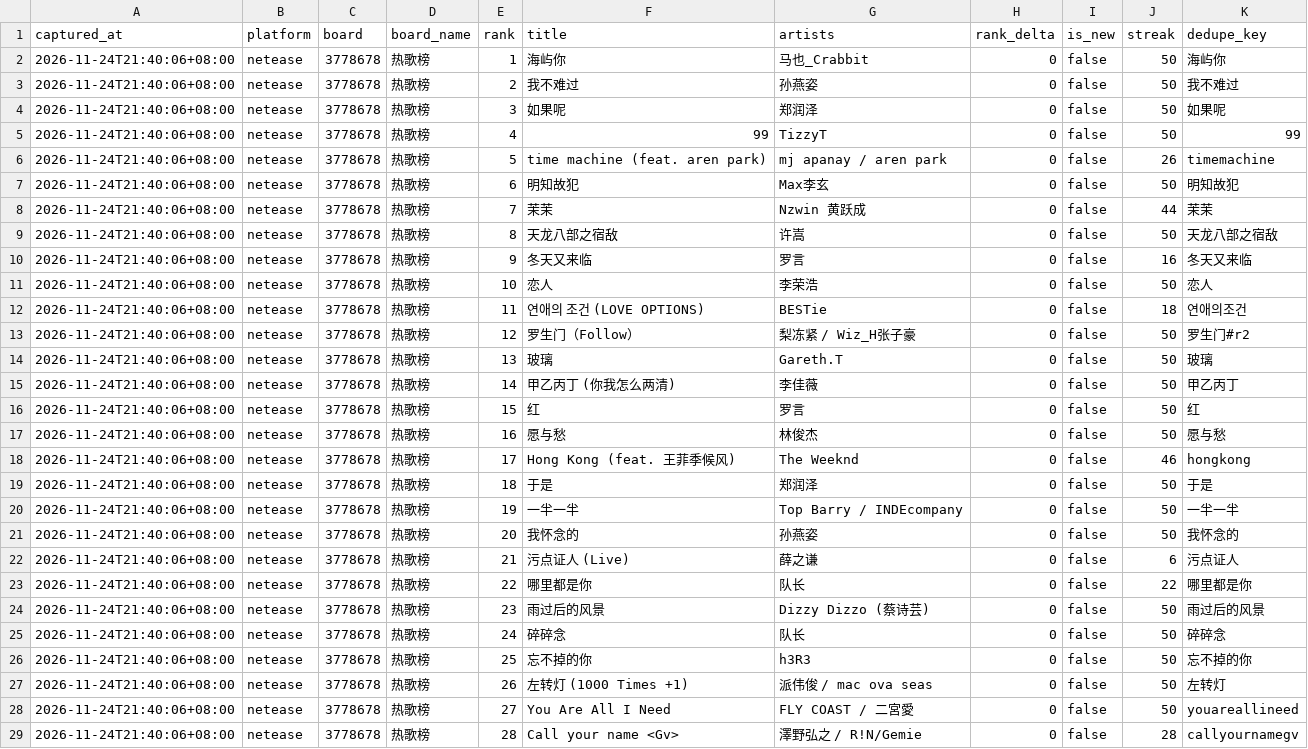
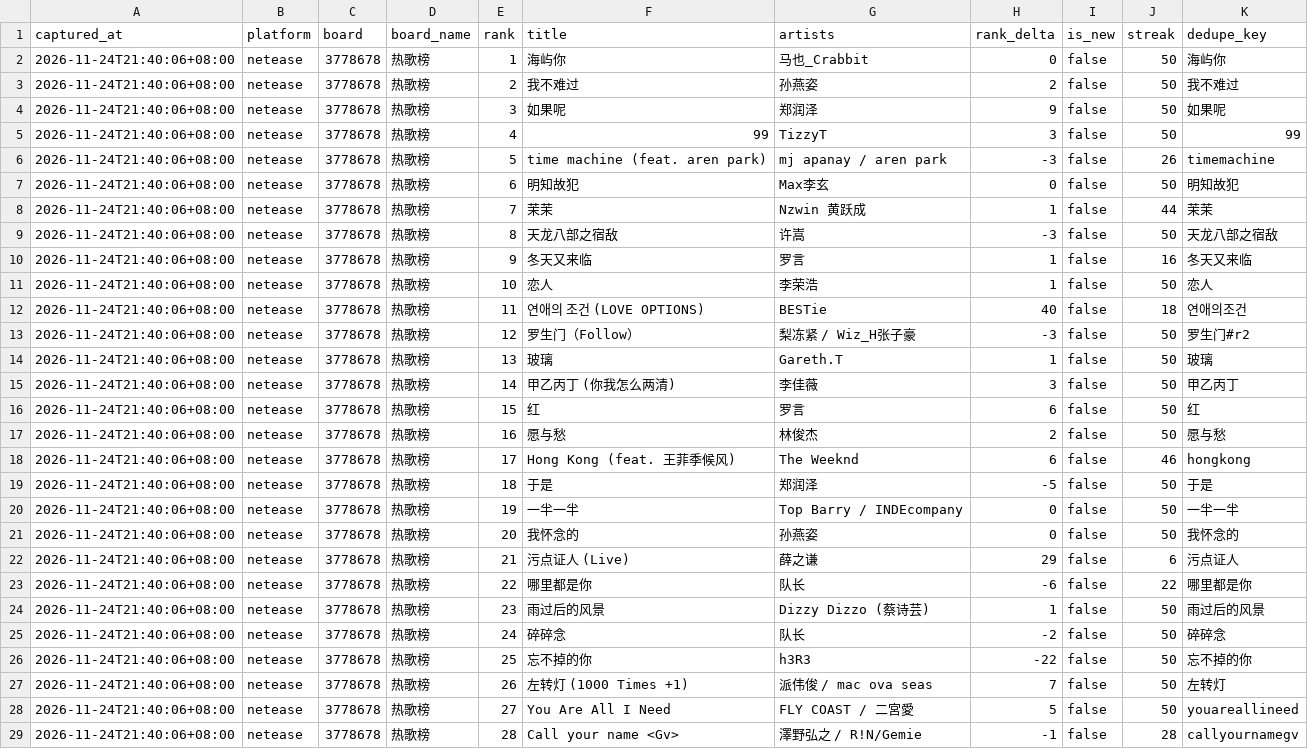
Before and after one commit to gezhongjian/xingyuan-charts-data, a CSV file: data/latest.csv, drawn as a sheet; only a part is shown; the diff covers the shown part only.

Commit message:
data: 2026-11-24T21:40:06+08:00 snapshot (19 boards, 1743 rows)

```diff
--- a/data/latest.csv
+++ b/data/latest.csv
@@ -2,28 +2,28 @@ captured_at,platform,board,board_name,rank,title,artists,rank_delta,is_new,strea
 2026-11-24T21:40:06+08:00,netease,3778678,热歌榜,1,海屿你,马也_Crabbit,0,false,50,海屿你
-2026-11-24T21:40:06+08:00,netease,3778678,热歌榜,2,我不难过,孙燕姿,0,false,50,我不难过
-2026-11-24T21:40:06+08:00,netease,3778678,热歌榜,3,如果呢,郑润泽,0,false,50,如果呢
-2026-11-24T21:40:06+08:00,netease,3778678,热歌榜,4,99,TizzyT,0,false,50,99
-2026-11-24T21:40:06+08:00,netease,3778678,热歌榜,5,time machine (feat. aren park),mj apanay / aren park,0,false,26,timemachine
+2026-11-24T21:40:06+08:00,netease,3778678,热歌榜,2,我不难过,孙燕姿,2,false,50,我不难过
+2026-11-24T21:40:06+08:00,netease,3778678,热歌榜,3,如果呢,郑润泽,9,false,50,如果呢
+2026-11-24T21:40:06+08:00,netease,3778678,热歌榜,4,99,TizzyT,3,false,50,99
+2026-11-24T21:40:06+08:00,netease,3778678,热歌榜,5,time machine (feat. aren park),mj apanay / aren park,-3,false,26,timemachine
 2026-11-24T21:40:06+08:00,netease,3778678,热歌榜,6,明知故犯,Max李玄,0,false,50,明知故犯
-2026-11-24T21:40:06+08:00,netease,3778678,热歌榜,7,茉茉,Nzwin 黄跃成,0,false,44,茉茉
-2026-11-24T21:40:06+08:00,netease,3778678,热歌榜,8,天龙八部之宿敌,许嵩,0,false,50,天龙八部之宿敌
-2026-11-24T21:40:06+08:00,netease,3778678,热歌榜,9,冬天又来临,罗言,0,false,16,冬天又来临
-2026-11-24T21:40:06+08:00,netease,3778678,热歌榜,10,恋人,李荣浩,0,false,50,恋人
-2026-11-24T21:40:06+08:00,netease,3778678,热歌榜,11,연애의 조건 (LOVE OPTIONS),BESTie,0,false,18,연애의조건
-2026-11-24T21:40:06+08:00,netease,3778678,热歌榜,12,罗生门（Follow）,梨冻紧 / Wiz_H张子豪,0,false,50,罗生门#r2
-2026-11-24T21:40:06+08:00,netease,3778678,热歌榜,13,玻璃,Gareth.T,0,false,50,玻璃
-2026-11-24T21:40:06+08:00,netease,3778678,热歌榜,14,甲乙丙丁 (你我怎么两清),李佳薇,0,false,50,甲乙丙丁
-2026-11-24T21:40:06+08:00,netease,3778678,热歌榜,15,红,罗言,0,false,50,红
-2026-11-24T21:40:06+08:00,netease,3778678,热歌榜,16,愿与愁,林俊杰,0,false,50,愿与愁
-2026-11-24T21:40:06+08:00,netease,3778678,热歌榜,17,Hong Kong (feat. 王菲季候风),The Weeknd,0,false,46,hongkong
-2026-11-24T21:40:06+08:00,netease,3778678,热歌榜,18,于是,郑润泽,0,false,50,于是
+2026-11-24T21:40:06+08:00,netease,3778678,热歌榜,7,茉茉,Nzwin 黄跃成,1,false,44,茉茉
+2026-11-24T21:40:06+08:00,netease,3778678,热歌榜,8,天龙八部之宿敌,许嵩,-3,false,50,天龙八部之宿敌
+2026-11-24T21:40:06+08:00,netease,3778678,热歌榜,9,冬天又来临,罗言,1,false,16,冬天又来临
+2026-11-24T21:40:06+08:00,netease,3778678,热歌榜,10,恋人,李荣浩,1,false,50,恋人
+2026-11-24T21:40:06+08:00,netease,3778678,热歌榜,11,연애의 조건 (LOVE OPTIONS),BESTie,40,false,18,연애의조건
+2026-11-24T21:40:06+08:00,netease,3778678,热歌榜,12,罗生门（Follow）,梨冻紧 / Wiz_H张子豪,-3,false,50,罗生门#r2
+2026-11-24T21:40:06+08:00,netease,3778678,热歌榜,13,玻璃,Gareth.T,1,false,50,玻璃
+2026-11-24T21:40:06+08:00,netease,3778678,热歌榜,14,甲乙丙丁 (你我怎么两清),李佳薇,3,false,50,甲乙丙丁
+2026-11-24T21:40:06+08:00,netease,3778678,热歌榜,15,红,罗言,6,false,50,红
+2026-11-24T21:40:06+08:00,netease,3778678,热歌榜,16,愿与愁,林俊杰,2,false,50,愿与愁
+2026-11-24T21:40:06+08:00,netease,3778678,热歌榜,17,Hong Kong (feat. 王菲季候风),The Weeknd,6,false,46,hongkong
+2026-11-24T21:40:06+08:00,netease,3778678,热歌榜,18,于是,郑润泽,-5,false,50,于是
 2026-11-24T21:40:06+08:00,netease,3778678,热歌榜,19,一半一半,Top Barry / INDEcompany,0,false,50,一半一半
 2026-11-24T21:40:06+08:00,netease,3778678,热歌榜,20,我怀念的,孙燕姿,0,false,50,我怀念的
-2026-11-24T21:40:06+08:00,netease,3778678,热歌榜,21,污点证人 (Live),薛之谦,0,false,6,污点证人
-2026-11-24T21:40:06+08:00,netease,3778678,热歌榜,22,哪里都是你,队长,0,false,22,哪里都是你
-2026-11-24T21:40:06+08:00,netease,3778678,热歌榜,23,雨过后的风景,Dizzy Dizzo (蔡诗芸),0,false,50,雨过后的风景
-2026-11-24T21:40:06+08:00,netease,3778678,热歌榜,24,碎碎念,队长,0,false,50,碎碎念
-2026-11-24T21:40:06+08:00,netease,3778678,热歌榜,25,忘不掉的你,h3R3,0,false,50,忘不掉的你
-2026-11-24T21:40:06+08:00,netease,3778678,热歌榜,26,左转灯 (1000 Times +1),派伟俊 / mac ova seas,0,false,50,左转灯
-2026-11-24T21:40:06+08:00,netease,3778678,热歌榜,27,You Are All I Need,FLY COAST / 二宮愛,0,false,50,youareallineed
-2026-11-24T21:40:06+08:00,netease,3778678,热歌榜,28,Call your name <Gv>,澤野弘之 / R!N/Gemie,0,false,28,callyournamegv
+2026-11-24T21:40:06+08:00,netease,3778678,热歌榜,21,污点证人 (Live),薛之谦,29,false,6,污点证人
+2026-11-24T21:40:06+08:00,netease,3778678,热歌榜,22,哪里都是你,队长,-6,false,22,哪里都是你
+2026-11-24T21:40:06+08:00,netease,3778678,热歌榜,23,雨过后的风景,Dizzy Dizzo (蔡诗芸),1,false,50,雨过后的风景
+2026-11-24T21:40:06+08:00,netease,3778678,热歌榜,24,碎碎念,队长,-2,false,50,碎碎念
+2026-11-24T21:40:06+08:00,netease,3778678,热歌榜,25,忘不掉的你,h3R3,-22,false,50,忘不掉的你
+2026-11-24T21:40:06+08:00,netease,3778678,热歌榜,26,左转灯 (1000 Times +1),派伟俊 / mac ova seas,7,false,50,左转灯
+2026-11-24T21:40:06+08:00,netease,3778678,热歌榜,27,You Are All I Need,FLY COAST / 二宮愛,5,false,50,youareallineed
+2026-11-24T21:40:06+08:00,netease,3778678,热歌榜,28,Call your name <Gv>,澤野弘之 / R!N/Gemie,-1,false,28,callyournamegv
```
Also changed, not shown: 123 edited cells elsewhere in this file, 2 other files.
